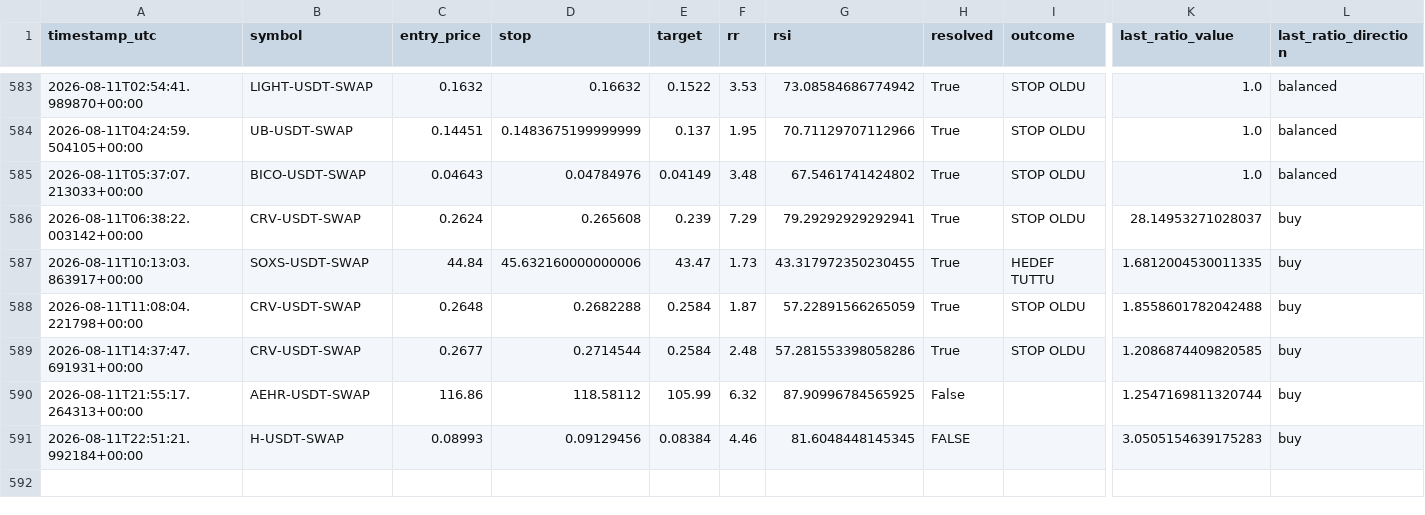
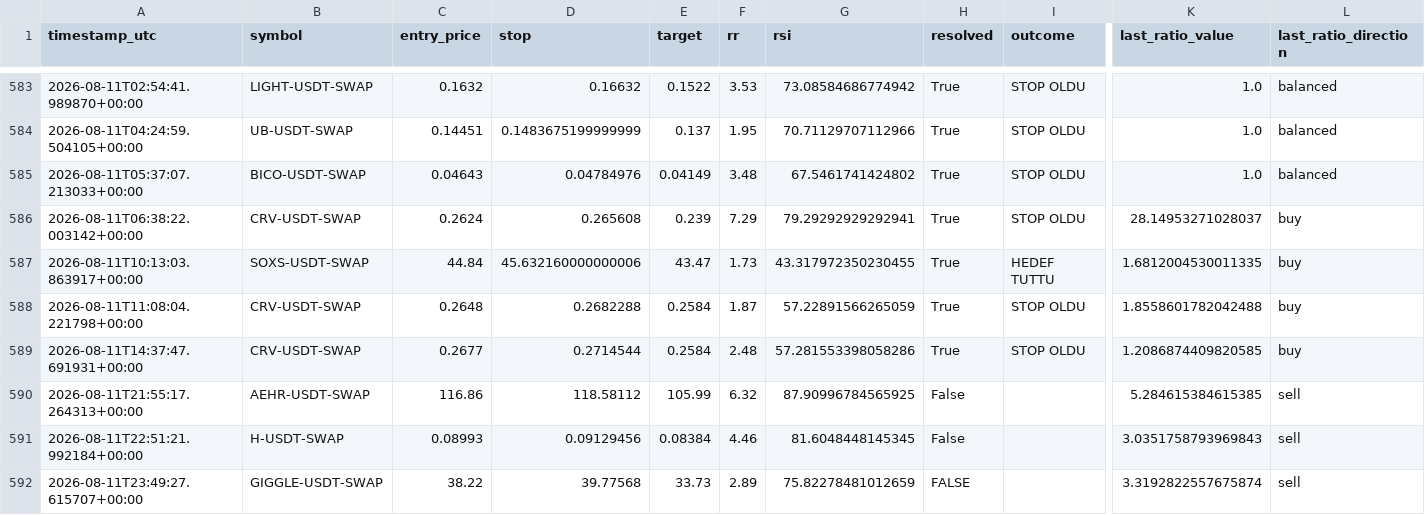
Before and after one commit to beceriksi/pailesortbulan, a CSV file: signals_log.csv, drawn as a sheet; only a part is shown, gaps mark what is left out; rows hold the shown columns only; the diff names each change by its address in the sheet, - before the commit and + after, or states it on an @@ line.

```diff
--- a/signals_log.csv
+++ b/signals_log.csv
-K590 (last_ratio_value): 1.2547169811320744
+K590 (last_ratio_value): 5.284615384615385
-L590:L591 (last_ratio_direction): buy
+L590:L591 (last_ratio_direction): sell
-H591 (resolved): FALSE
+H591 (resolved): False
-K591 (last_ratio_value): 3.0505154639175283
+K591 (last_ratio_value): 3.0351758793969843
+row 592: 2026-08-11T23:49:27.615707+00:00 | GIGGLE-USDT-SWAP | 38.22 | 39.77568 | 33.73 | 2.89 | 75.82278481012659 | FALSE |  | 3.3192822557675874 | sell
```
